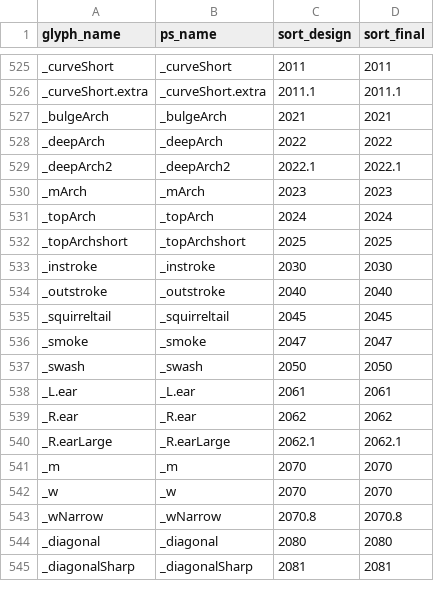
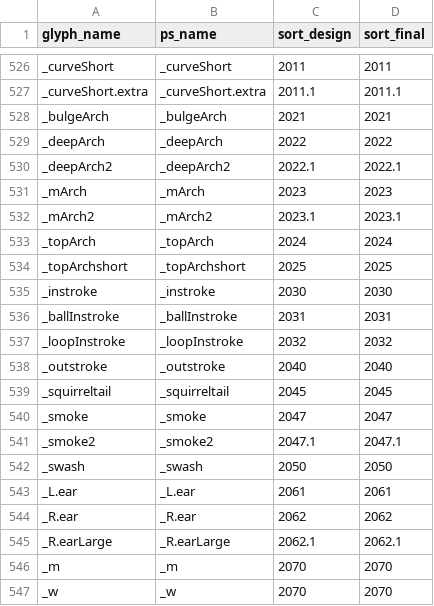
Before and after one commit to silnrsi/font-dakdam, a CSV file: source/glyph_data.csv, drawn as a sheet; only a part is shown, gaps mark what is left out; the shorter side is filled out with more unchanged rows; the diff covers the shown part only; the diff names each change by its address in the sheet, - before the commit and + after, or states it on an @@ line.

```diff
--- a/source/glyph_data.csv
+++ b/source/glyph_data.csv
+row 532: _mArch2 | _mArch2 | 2023.1 | 2023.1
+row 536: _ballInstroke | _ballInstroke | 2031 | 2031
+row 537: _loopInstroke | _loopInstroke | 2032 | 2032
+row 541: _smoke2 | _smoke2 | 2047.1 | 2047.1
```
Also changed, not shown: 12 added rows and 8 edited cells elsewhere in this file, 18 other files.
